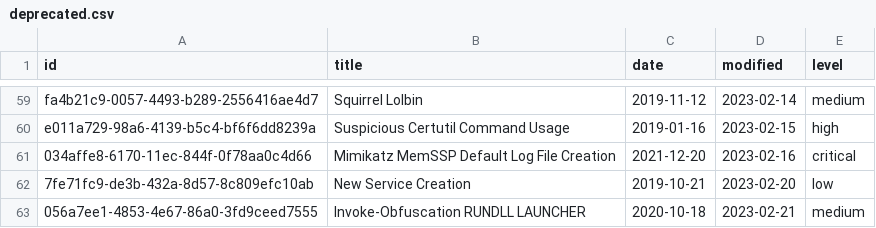
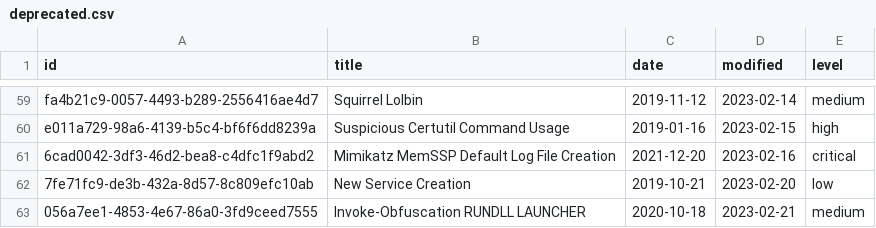
Before and after one commit to SigmaHQ/sigma, a CSV file: deprecated/deprecated.csv, drawn as a sheet; only a part is shown, gaps mark what is left out.

```diff
--- a/deprecated/deprecated.csv
+++ b/deprecated/deprecated.csv
@@ -60,3 +60,3 @@ fa4b21c9-0057-4493-b289-2556416ae4d7,Squirrel Lolbin,2019-11-12,2023-02-14,mediu
 e011a729-98a6-4139-b5c4-bf6f6dd8239a,Suspicious Certutil Command Usage,2019-01-16,2023-02-15,high
-034affe8-6170-11ec-844f-0f78aa0c4d66,Mimikatz MemSSP Default Log File Creation,2021-12-20,2023-02-16,critical
+6cad0042-3df3-46d2-bea8-c4dfc1f9abd2,Mimikatz MemSSP Default Log File Creation,2021-12-20,2023-02-16,critical
 7fe71fc9-de3b-432a-8d57-8c809efc10ab,New Service Creation,2019-10-21,2023-02-20,low
```
Also changed, not shown: 3 other files.
